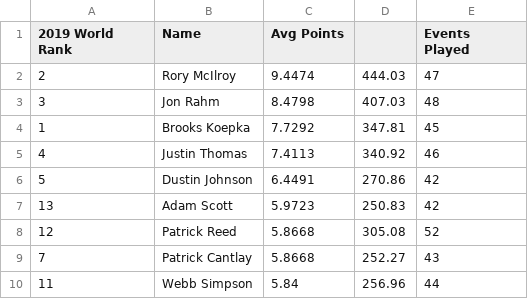
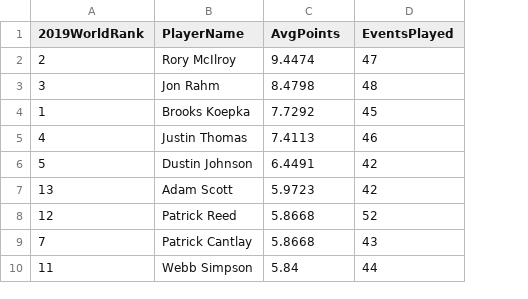
Before and after one commit to meyerac4/UC, a CSV file: FinalProject/World Ranking PGA.csv, drawn as a sheet; only a part is shown; removed rows and columns are numbered as before the commit, all else as after; the diff names each change by its address in the sheet, - before the commit and + after, or states it on an @@ line.

```diff
--- a/FinalProject/World Ranking PGA.csv
+++ b/FinalProject/World Ranking PGA.csv
-column D, rows 2-10: 444.03 | 407.03 | 347.81 | 340.92 | 270.86 | 250.83 | 305.08 | 252.27 | 256.96
-A1: 2019 World Rank
+A1: 2019WorldRank
-B1: Name
+B1: PlayerName
-C1: Avg Points
+C1: AvgPoints
-D1: Events Played
+D1: EventsPlayed
```
Also changed, not shown: FinalProject/FedexCupPoints PGATour.csv, FinalProject/MoneyList ESPN.csv, 5 other files.
